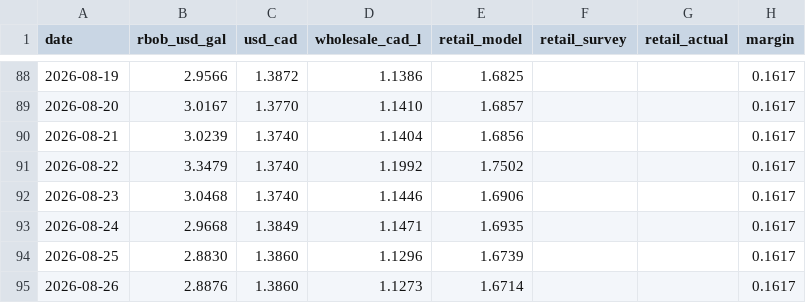
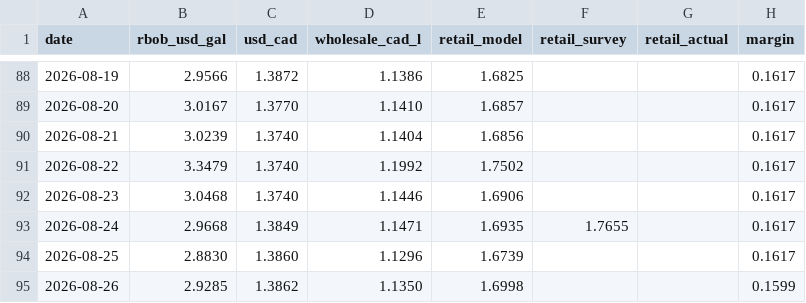
Before and after one commit to JackyLiu13/gasprices, a CSV file: backend/history.csv, drawn as a sheet; only a part is shown, gaps mark what is left out.

Commit message:
data: 1.603/L WAIT

```diff
--- a/backend/history.csv
+++ b/backend/history.csv
@@ -92,4 +92,4 @@ date,rbob_usd_gal,usd_cad,wholesale_cad_l,retail_model,retail_survey,retail_actu
 2026-08-23,3.0468,1.3740,1.1446,1.6906,,,0.1617
-2026-08-24,2.9668,1.3849,1.1471,1.6935,,,0.1617
+2026-08-24,2.9668,1.3849,1.1471,1.6935,1.7655,,0.1617
 2026-08-25,2.8830,1.3860,1.1296,1.6739,,,0.1617
-2026-08-26,2.8876,1.3860,1.1273,1.6714,,,0.1617
+2026-08-26,2.9285,1.3862,1.1350,1.6998,,,0.1599
```
Also changed, not shown: backend/forecasts.csv, 1 other file.
